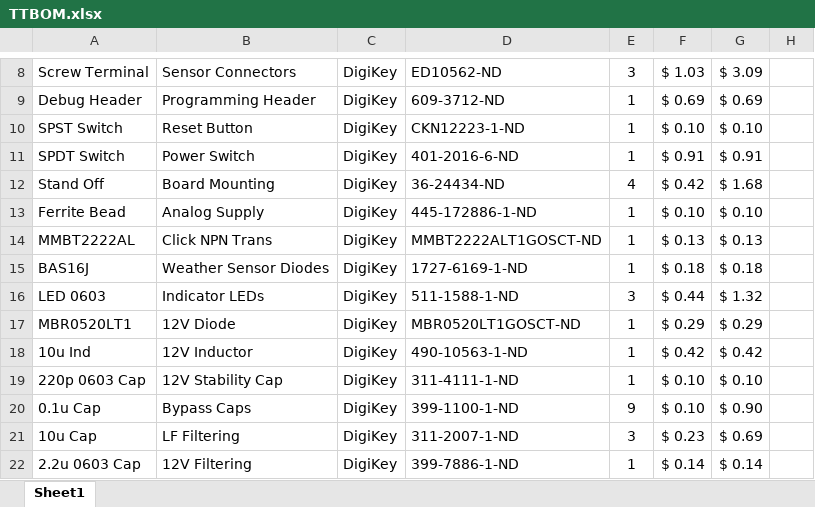
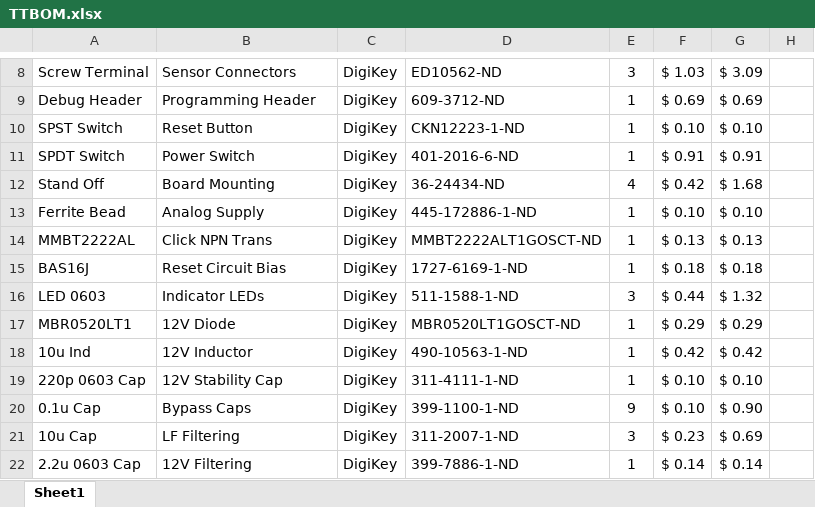
Before and after one commit to unl-cchil/canine_treat_dispenser, an Excel workbook: hardware/retrofit controller/bills of material/TTBOM.xlsx, sheet Sheet1, drawn as a sheet; only a part is shown, gaps mark what is left out; values as stored, in another font and other column widths than the file's, no borders; the diff names each change by its address in the sheet, - before the commit and + after, or states it on an @@ line.

Commit message:
Updated a line in the BOM descriptions

```diff
--- a/hardware/retrofit controller/bills of material/TTBOM.xlsx (sheet Sheet1)
+++ b/hardware/retrofit controller/bills of material/TTBOM.xlsx (sheet Sheet1)
-B15: Weather Sensor Diodes
+B15: Reset Circuit Bias
```
